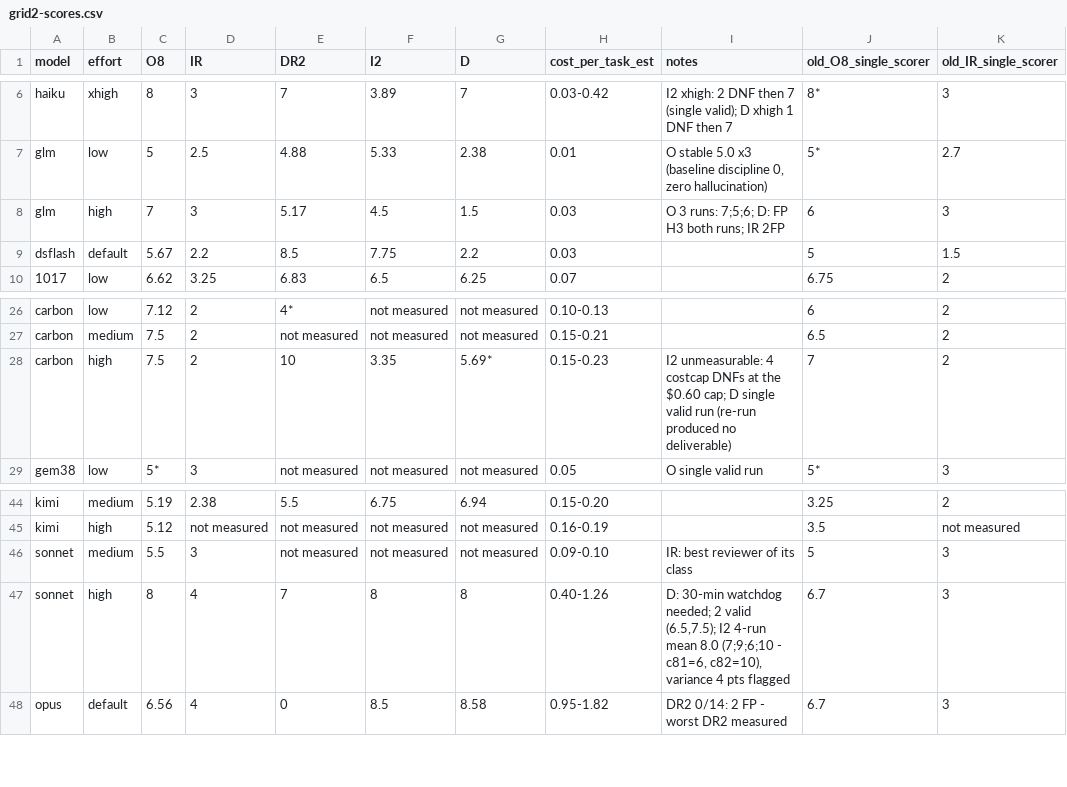
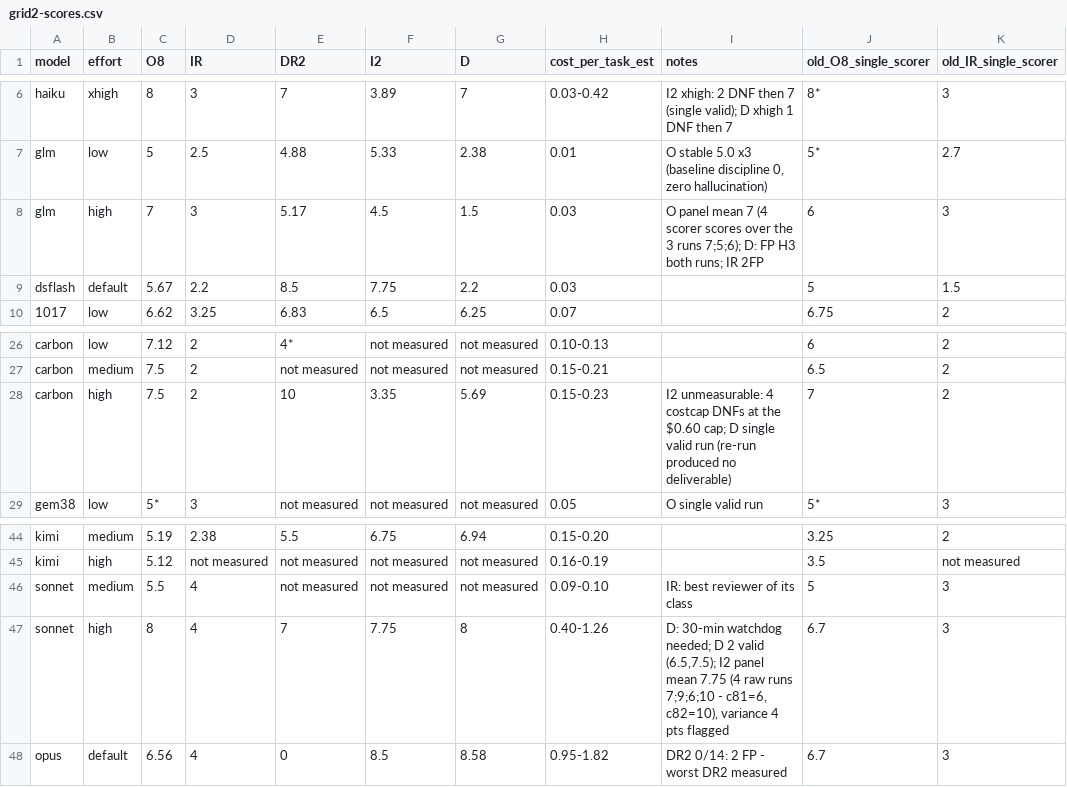
Before and after one commit to rakiz/dev-workflow-kit, a CSV file: evals/2026-11-16/grid2-scores.csv, drawn as a sheet; only a part is shown, gaps mark what is left out; the diff names each change by its address in the sheet, - before the commit and + after, or states it on an @@ line.

Commit message:
roster scores aligned to panel officials

```diff
--- a/evals/2026-11-16/grid2-scores.csv
+++ b/evals/2026-11-16/grid2-scores.csv
-I8 (notes): O 3 runs: 7;5;6; D: FP…
+I8 (notes): O panel mean 7 (4 scorer scores over the 3 runs 7;5;6); D: FP…
-G28 (D): 5.69*
+G28 (D): 5.69
-D46 (IR): 3
+D46 (IR): 4
-F47 (I2): 8
+F47 (I2): 7.75
-I47 (notes): …watchdog needed; 2 valid (6.5,7.5); I2 4-run mean 8.0 (7;9;6;10 - c81=6,…
+I47 (notes): …watchdog needed; D 2 valid (6.5,7.5); I2 panel mean 7.75 (4 raw runs 7;9;6;10 - c81=6,…
```
Also changed, not shown: 3 other files.
